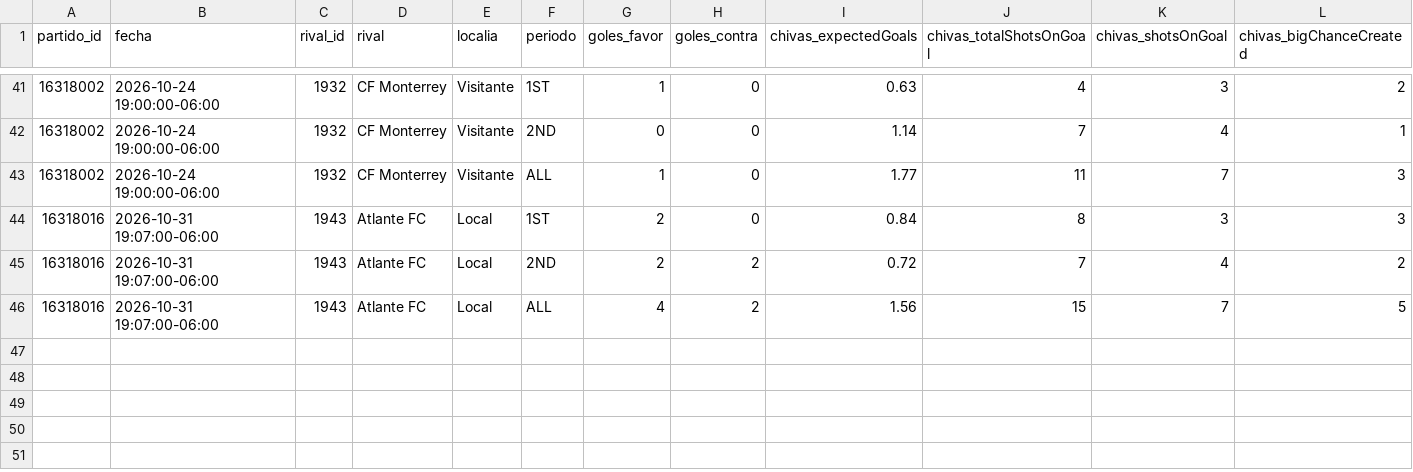
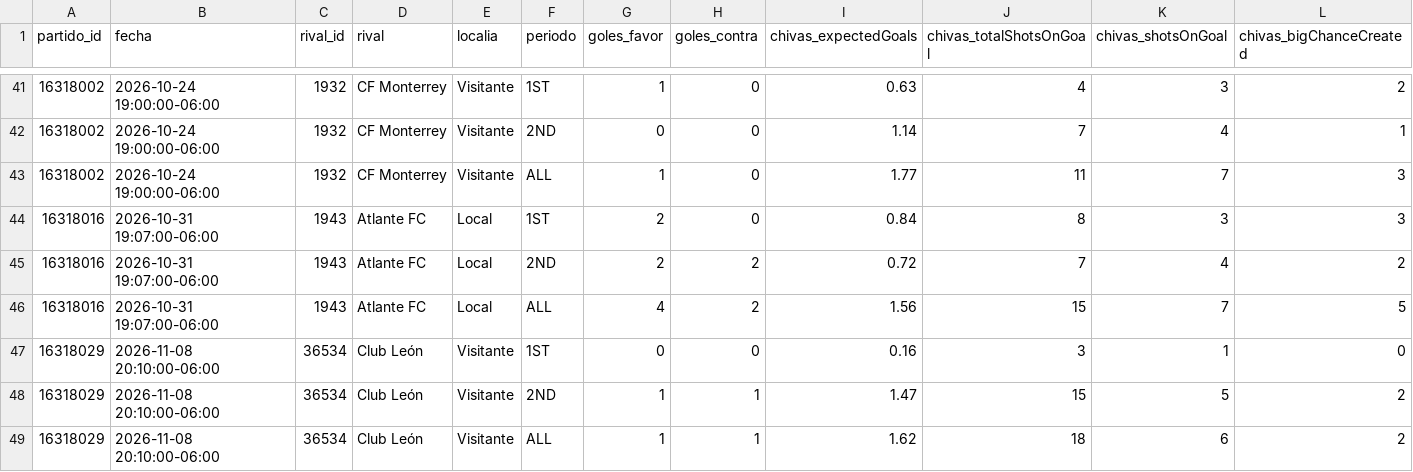
Before and after one commit to osoriojuan24/chivas-rendimiento-mitades, a CSV file: chivas_data_por_tiempo.csv, drawn as a sheet; only a part is shown, gaps mark what is left out; rows hold the shown columns only; the diff names each change by its address in the sheet, - before the commit and + after, or states it on an @@ line.

```diff
--- a/chivas_data_por_tiempo.csv
+++ b/chivas_data_por_tiempo.csv
+row 47: 16318029 | 2026-11-08 20:10:00-06:00 | 36534 | Club León | Visitante | 1ST | 0 | 0 | 0.16 | 3 | 1 | 0
+row 48: 16318029 | 2026-11-08 20:10:00-06:00 | 36534 | Club León | Visitante | 2ND | 1 | 1 | 1.47 | 15 | 5 | 2
+row 49: 16318029 | 2026-11-08 20:10:00-06:00 | 36534 | Club León | Visitante | ALL | 1 | 1 | 1.62 | 18 | 6 | 2
```
Also changed, not shown: chivas_balance_xG.csv.
